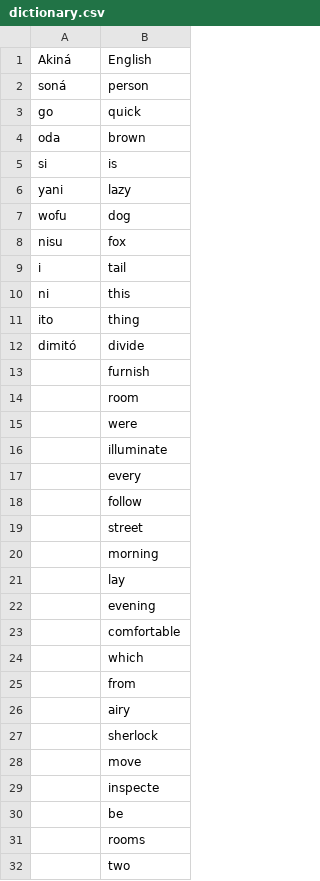
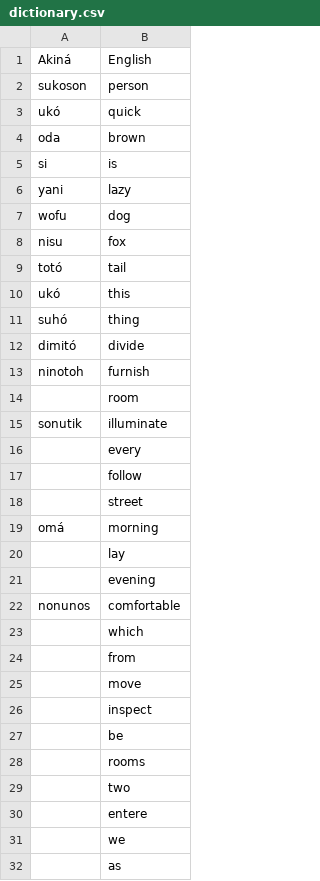
Before and after one commit to tonytins/akina, a CSV file: specs/dictionary.csv (was reference/dictionary.csv), drawn as a sheet; only a part is shown; the shorter side is filled out with more unchanged rows; the diff covers the shown part only.

Commit message:
New words added to the dictionary - Updated word generator and spec

```diff
--- a/reference/dictionary.csv
+++ b/specs/dictionary.csv
@@ -1,4 +1,4 @@
 Akiná,English
-soná,person
-go,quick
+sukoson,person
+ukó,quick
 oda,brown
@@ -8,10 +8,9 @@ wofu,dog
 nisu,fox
-i,tail
-ni,this
-ito,thing
+totó,tail
+ukó,this
+suhó,thing
 dimitó,divide
-,furnish
+ninotoh,furnish
 ,room
-,were
-,illuminate
+sonutik,illuminate
 ,every
@@ -19,12 +18,10 @@ dimitó,divide
 ,street
-,morning
+omá,morning
 ,lay
 ,evening
-,comfortable
+nonunos,comfortable
 ,which
 ,from
-,airy
-,sherlock
 ,move
-,inspecte
+,inspect
 ,be
```
Also changed, not shown: 1 added row, 1 removed row and 5 edited cells elsewhere in this file, 3 other files.
